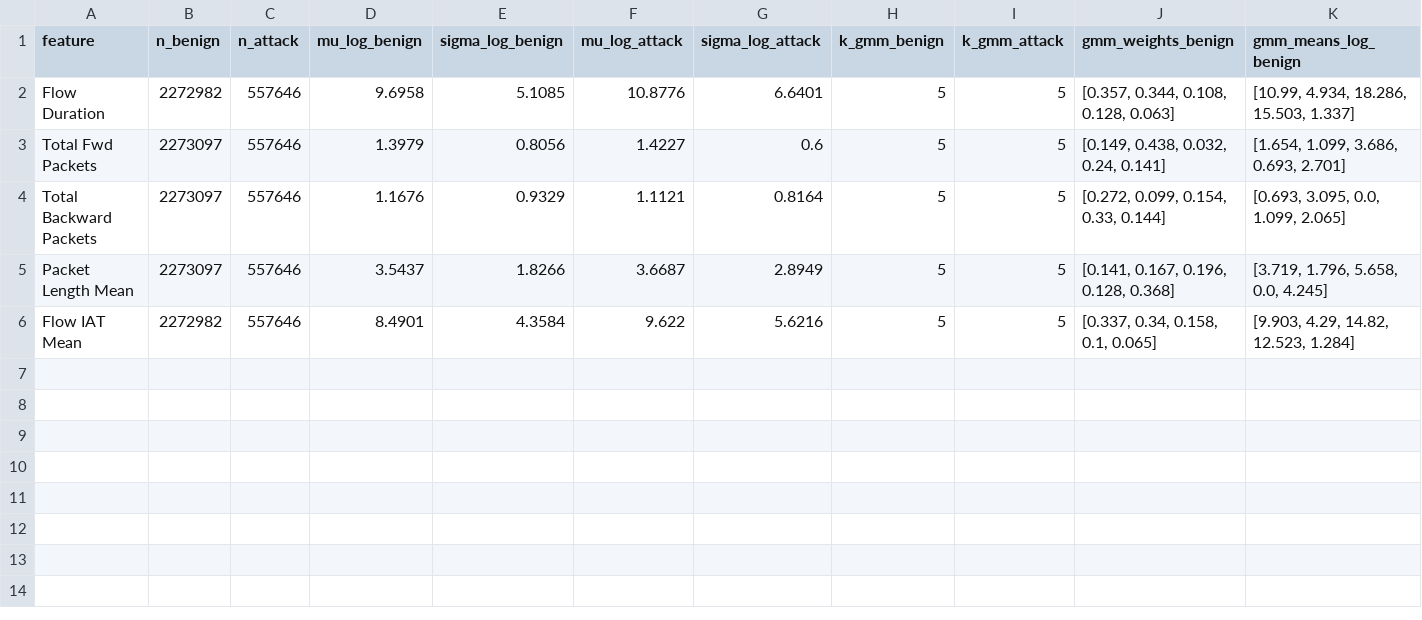
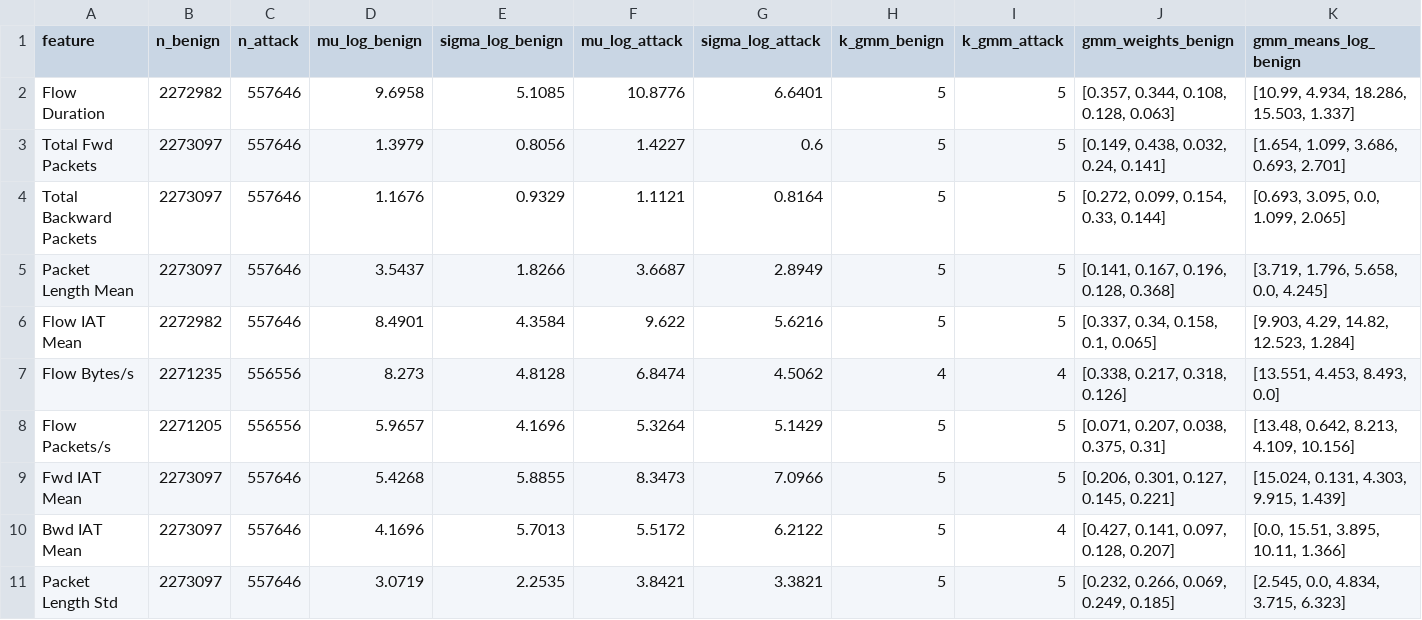
Before and after one commit to Valentinhnn/TrafficLabelling, a CSV file: tableau_comparatif.csv, drawn as a sheet; only a part is shown; rows hold the shown columns only; the diff names each change by its address in the sheet, - before the commit and + after, or states it on an @@ line.

```diff
--- a/tableau_comparatif.csv
+++ b/tableau_comparatif.csv
+row 7: Flow Bytes/s | 2271235 | 556556 | 8.273 | 4.8128 | 6.8474 | 4.5062 | 4 | 4 | [0.338, 0.217, 0.318, 0.126] | [13.551, 4.453, 8.493, 0.0]
+row 8: Flow Packets/s | 2271205 | 556556 | 5.9657 | 4.1696 | 5.3264 | 5.1429 | 5 | 5 | [0.071, 0.207, 0.038, 0.375, 0.31] | [13.48, 0.642, 8.213, 4.109, 10.156]
+row 9: Fwd IAT Mean | 2273097 | 557646 | 5.4268 | 5.8855 | 8.3473 | 7.0966 | 5 | 5 | [0.206, 0.301, 0.127, 0.145, 0.221] | [15.024, 0.131, 4.303, 9.915, 1.439]
+row 10: Bwd IAT Mean | 2273097 | 557646 | 4.1696 | 5.7013 | 5.5172 | 6.2122 | 5 | 4 | [0.427, 0.141, 0.097, 0.128, 0.207] | [0.0, 15.51, 3.895, 10.11, 1.366]
+row 11: Packet Length Std | 2273097 | 557646 | 3.0719 | 2.2535 | 3.8421 | 3.3821 | 5 | 5 | [0.232, 0.266, 0.069, 0.249, 0.185] | [2.545, 0.0, 4.834, 3.715, 6.323]
```
Also changed, not shown: comparaison_gmm_vs_gan.csv, 57 other files.
